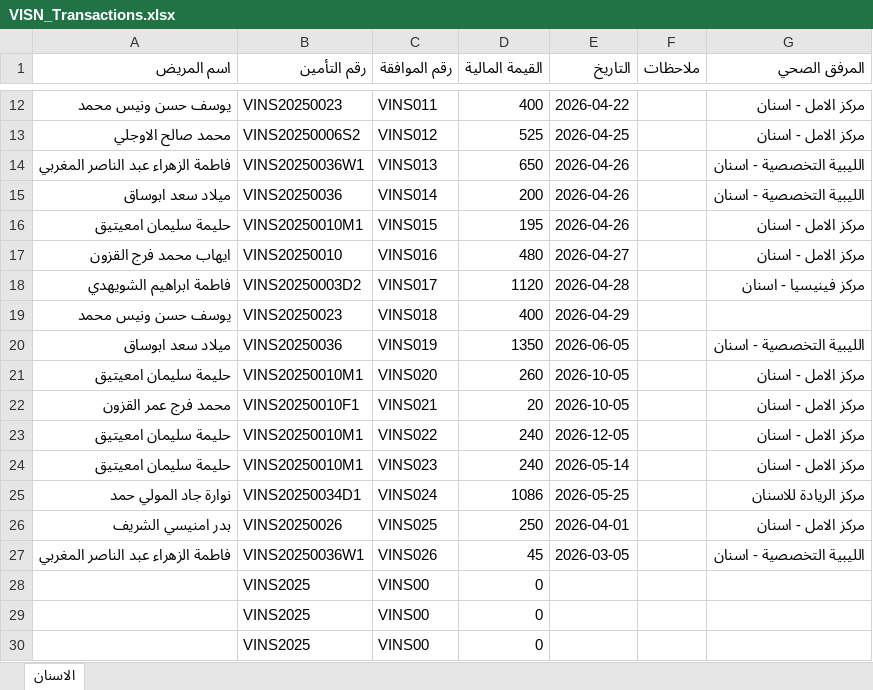
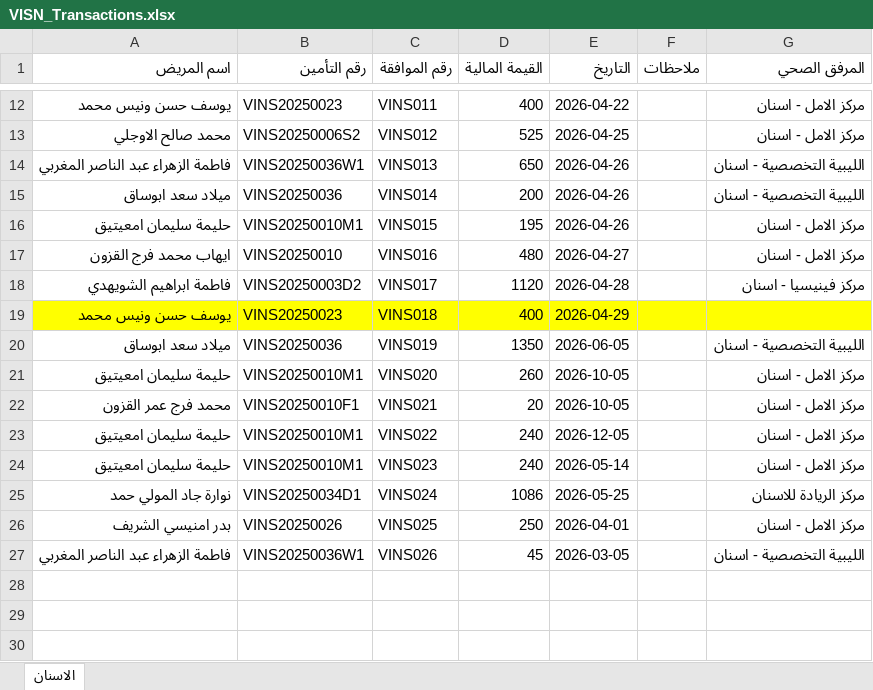
Before and after one commit to OmarAfoshAhmad/wahda_websit, an Excel workbook: حركات الشركات للأسنان - جديد/VISN_Transactions.xlsx, sheet الاسنان, drawn as a sheet; only a part is shown, gaps mark what is left out; values as stored, in another font and other column widths than the file's, no borders; the diff names each change by its address in the sheet, - before the commit and + after, or states it on an @@ line.

```diff
--- a/حركات الشركات للأسنان - جديد/VISN_Transactions.xlsx (sheet الاسنان)
+++ b/حركات الشركات للأسنان - جديد/VISN_Transactions.xlsx (sheet الاسنان)
-A19:G19 fill: none
+A19:G19 fill: #FFFF00
-row 28:  | VINS2025 | VINS00 | 0
-row 29:  | VINS2025 | VINS00 | 0
-row 30:  | VINS2025 | VINS00 | 0
```
Also changed, not shown: حركات الشركات للأسنان - جديد/FUT_Transactions.xlsx, حركات الشركات للأسنان - جديد/RWG_Transactions.xlsx, 11 other files.
